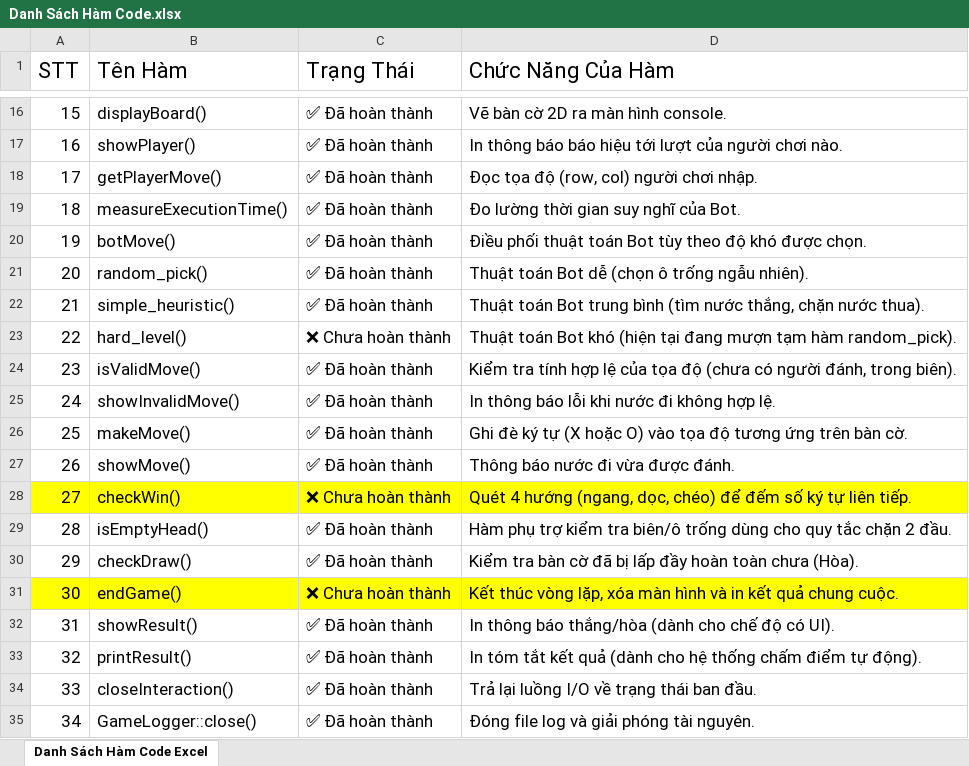
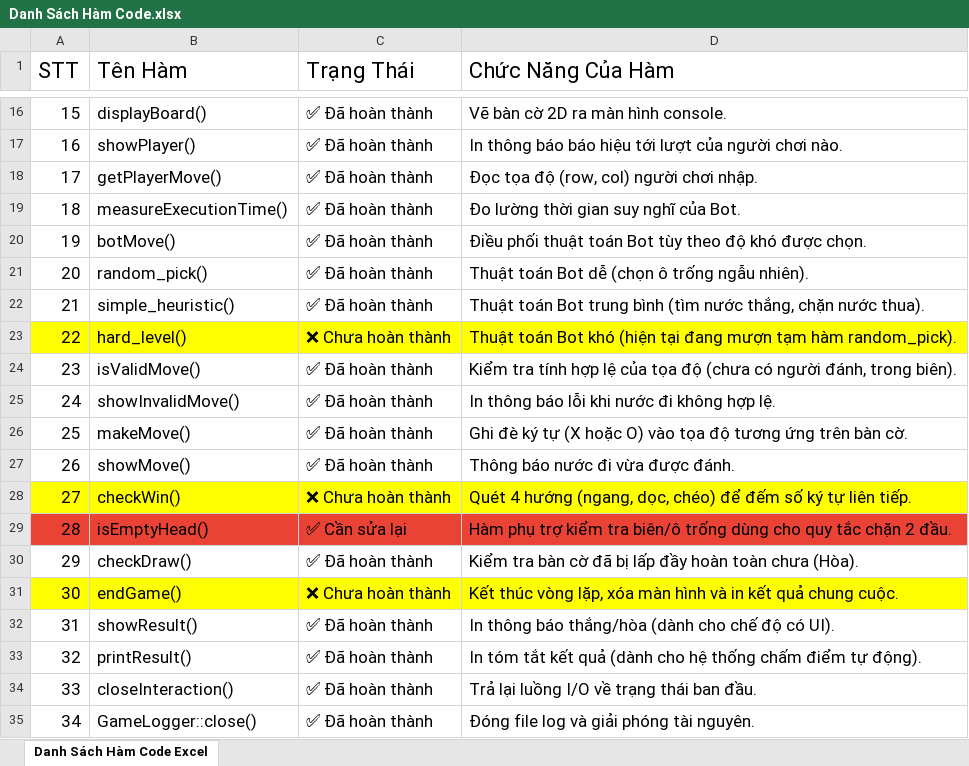
Before and after one commit to Nguyennam2506/tictactoe, an Excel workbook: Project/mpt/Danh Sách Hàm Code.xlsx, sheet Danh Sách Hàm Code Excel, drawn as a sheet; only a part is shown, gaps mark what is left out; values as stored, in another font and other column widths than the file's, no borders; table styles not drawn; the diff names each change by its address in the sheet, - before the commit and + after, or states it on an @@ line.

```diff
--- a/Project/mpt/Danh Sách Hàm Code.xlsx (sheet Danh Sách Hàm Code Excel)
+++ b/Project/mpt/Danh Sách Hàm Code.xlsx (sheet Danh Sách Hàm Code Excel)
-A23:D23 fill: none
+A23:D23 fill: #FFFF00
-A29:D29 fill: none
+A29:D29 fill: #EA4335
-C29 (Trạng Thái): ✅ Đã hoàn thành
+C29 (Trạng Thái): ✅ Cần sửa lại
```
Also changed, not shown: 5 other files.
